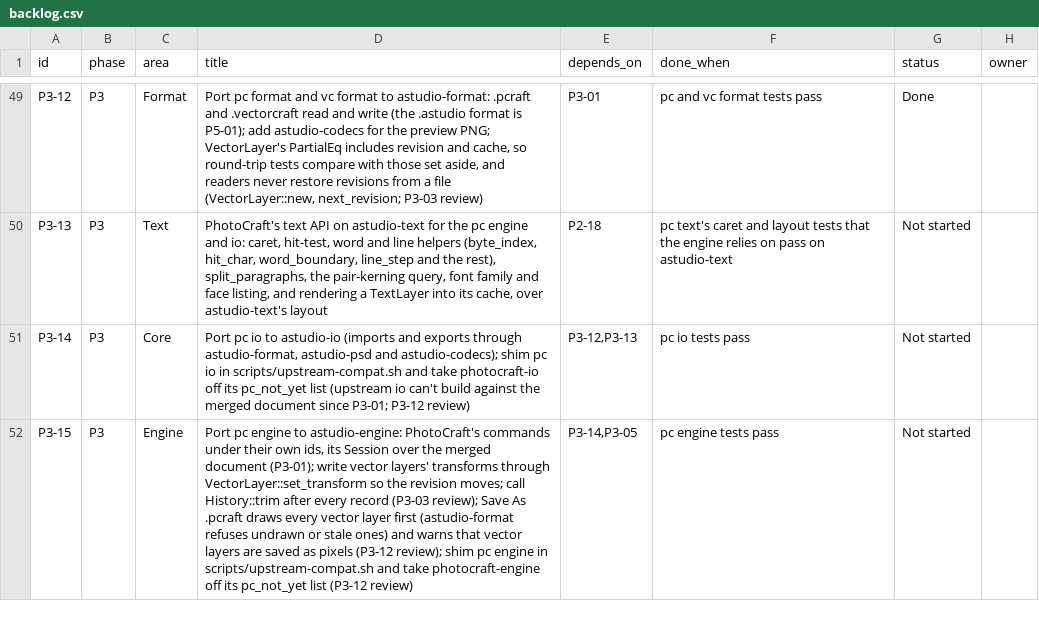
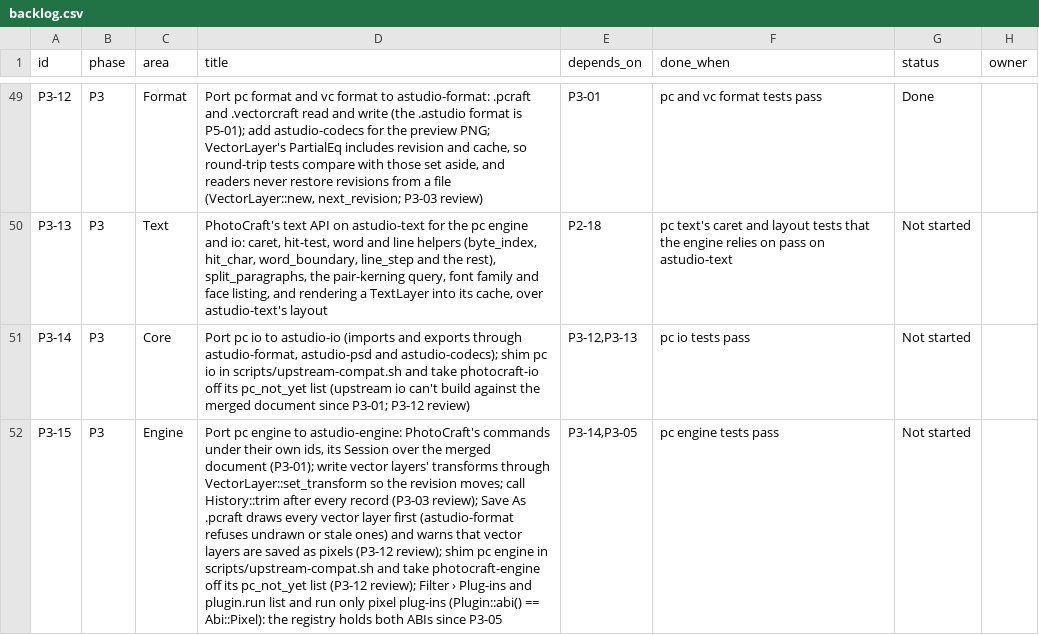
Before and after one commit to MisterBottom-png/testing, a CSV file: docs/data/backlog.csv, drawn as a sheet; only a part is shown, gaps mark what is left out; the diff covers the shown part only; the diff names each change by its address in the sheet, - before the commit and + after, or states it on an @@ line.

```diff
--- a/docs/data/backlog.csv
+++ b/docs/data/backlog.csv
-D52 (title): …list (P3-12 review)
+D52 (title): …list (P3-12 review); Filter › Plug-ins and plugin.run list and run only pixel plug-ins (Plugin::abi() == Abi::Pixel): the registry holds both ABIs since P3-05
```
Also changed, not shown: 2 edited cells elsewhere in this file, 30 other files.
